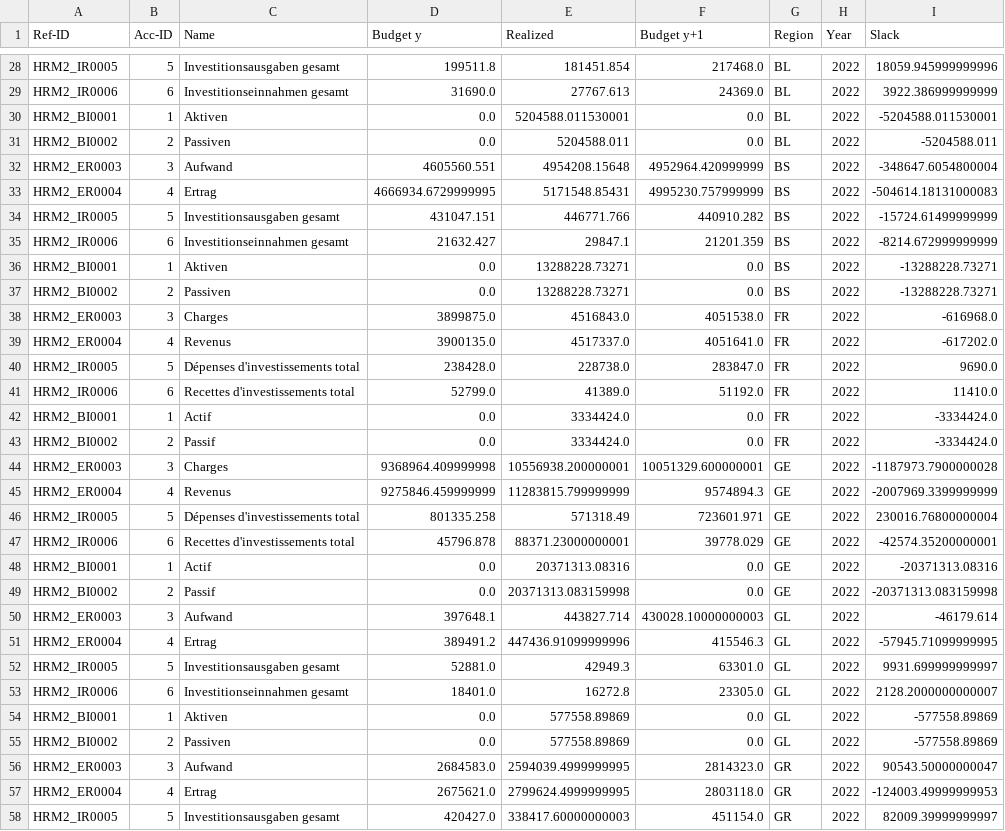
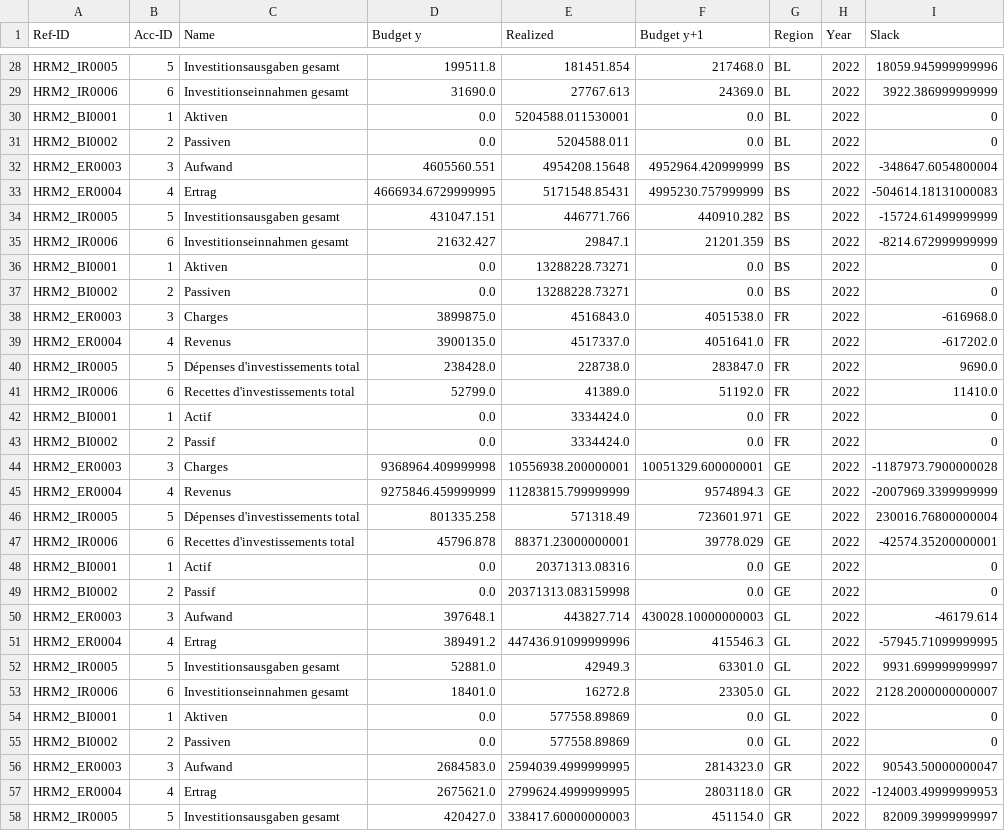
Before and after one commit to marccgrau/xai_budgeting, a CSV file: data/processed/kdkf_2022_single_digit.csv, drawn as a sheet; only a part is shown, gaps mark what is left out; the diff covers the shown part only.

```diff
--- a/data/processed/kdkf_2022_single_digit.csv
+++ b/data/processed/kdkf_2022_single_digit.csv
@@ -29,4 +29,4 @@ HRM2_IR0005,5,Investitionsausgaben gesamt,199511.8,181451.854,217468.0,BL,2022,1
 HRM2_IR0006,6,Investitionseinnahmen gesamt,31690.0,27767.613,24369.0,BL,2022,3922.386999999999
-HRM2_BI0001,1,Aktiven,0.0,5204588.011530001,0.0,BL,2022,-5204588.011530001
-HRM2_BI0002,2,Passiven,0.0,5204588.011,0.0,BL,2022,-5204588.011
+HRM2_BI0001,1,Aktiven,0.0,5204588.011530001,0.0,BL,2022,0
+HRM2_BI0002,2,Passiven,0.0,5204588.011,0.0,BL,2022,0
 HRM2_ER0003,3,Aufwand,4605560.551,4954208.15648,4952964.420999999,BS,2022,-348647.6054800004
@@ -35,4 +35,4 @@ HRM2_IR0005,5,Investitionsausgaben gesamt,431047.151,446771.766,440910.282,BS,20
 HRM2_IR0006,6,Investitionseinnahmen gesamt,21632.427,29847.1,21201.359,BS,2022,-8214.672999999999
-HRM2_BI0001,1,Aktiven,0.0,13288228.73271,0.0,BS,2022,-13288228.73271
-HRM2_BI0002,2,Passiven,0.0,13288228.73271,0.0,BS,2022,-13288228.73271
+HRM2_BI0001,1,Aktiven,0.0,13288228.73271,0.0,BS,2022,0
+HRM2_BI0002,2,Passiven,0.0,13288228.73271,0.0,BS,2022,0
 HRM2_ER0003,3,Charges,3899875.0,4516843.0,4051538.0,FR,2022,-616968.0
@@ -41,4 +41,4 @@ HRM2_IR0005,5,Dépenses d'investissements total,238428.0,228738.0,283847.0,FR,20
 HRM2_IR0006,6,Recettes d'investissements total,52799.0,41389.0,51192.0,FR,2022,11410.0
-HRM2_BI0001,1,Actif,0.0,3334424.0,0.0,FR,2022,-3334424.0
-HRM2_BI0002,2,Passif,0.0,3334424.0,0.0,FR,2022,-3334424.0
+HRM2_BI0001,1,Actif,0.0,3334424.0,0.0,FR,2022,0
+HRM2_BI0002,2,Passif,0.0,3334424.0,0.0,FR,2022,0
 HRM2_ER0003,3,Charges,9368964.409999998,10556938.200000001,10051329.600000001,GE,2022,-1187973.7900000028
@@ -47,4 +47,4 @@ HRM2_IR0005,5,Dépenses d'investissements total,801335.258,571318.49,723601.971,
 HRM2_IR0006,6,Recettes d'investissements total,45796.878,88371.23000000001,39778.029,GE,2022,-42574.35200000001
-HRM2_BI0001,1,Actif,0.0,20371313.08316,0.0,GE,2022,-20371313.08316
-HRM2_BI0002,2,Passif,0.0,20371313.083159998,0.0,GE,2022,-20371313.083159998
+HRM2_BI0001,1,Actif,0.0,20371313.08316,0.0,GE,2022,0
+HRM2_BI0002,2,Passif,0.0,20371313.083159998,0.0,GE,2022,0
 HRM2_ER0003,3,Aufwand,397648.1,443827.714,430028.10000000003,GL,2022,-46179.614
@@ -53,4 +53,4 @@ HRM2_IR0005,5,Investitionsausgaben gesamt,52881.0,42949.3,63301.0,GL,2022,9931.6
 HRM2_IR0006,6,Investitionseinnahmen gesamt,18401.0,16272.8,23305.0,GL,2022,2128.2000000000007
-HRM2_BI0001,1,Aktiven,0.0,577558.89869,0.0,GL,2022,-577558.89869
-HRM2_BI0002,2,Passiven,0.0,577558.89869,0.0,GL,2022,-577558.89869
+HRM2_BI0001,1,Aktiven,0.0,577558.89869,0.0,GL,2022,0
+HRM2_BI0002,2,Passiven,0.0,577558.89869,0.0,GL,2022,0
 HRM2_ER0003,3,Aufwand,2684583.0,2594039.4999999995,2814323.0,GR,2022,90543.50000000047
```
Also changed, not shown: 30 edited cells elsewhere in this file, data/processed/kdkf_2022_double_digit.csv, 1 other file.
